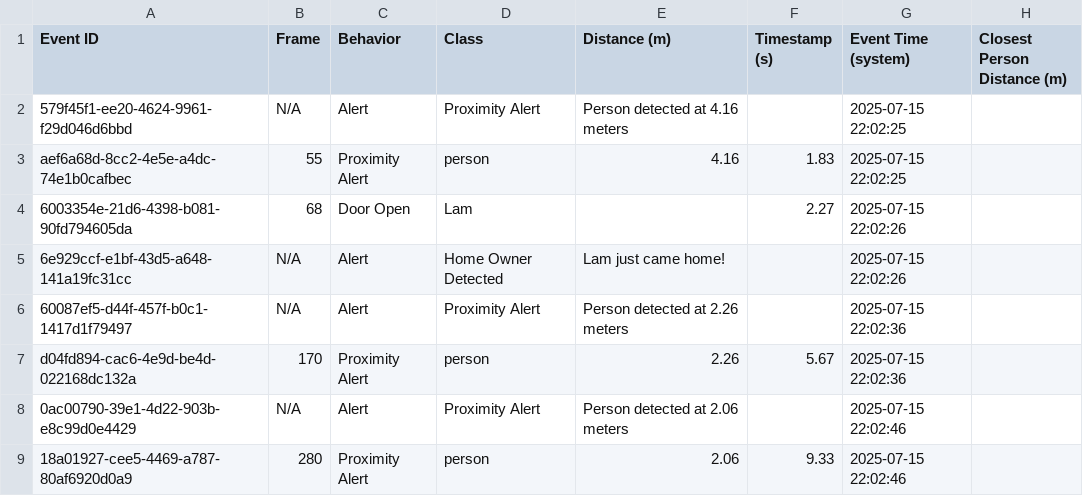
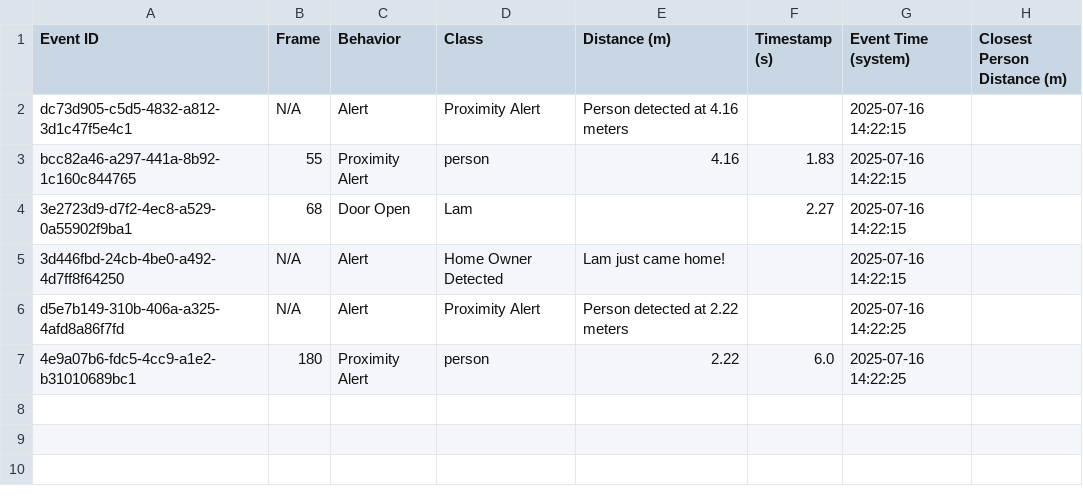
Before and after one commit to lamtdse61743/Smart-Surveillance-System-using-YOLO, a CSV file: log/log.csv, drawn as a sheet.

```diff
--- a/log/log.csv
+++ b/log/log.csv
@@ -1,9 +1,7 @@
 Event ID,Frame,Behavior,Class,Distance (m),Timestamp (s),Event Time (system),Closest Person Distance (m)
-579f45f1-ee20-4624-9961-f29d046d6bbd,N/A,Alert,Proximity Alert,Person detected at 4.16 meters,,2025-07-15 22:02:25,
-aef6a68d-8cc2-4e5e-a4dc-74e1b0cafbec,55,Proximity Alert,person,4.16,1.83,2025-07-15 22:02:25,
-6003354e-21d6-4398-b081-90fd794605da,68,Door Open,Lam,,2.27,2025-07-15 22:02:26,
-6e929ccf-e1bf-43d5-a648-141a19fc31cc,N/A,Alert,Home Owner Detected,Lam just came home!,,2025-07-15 22:02:26,
-60087ef5-d44f-457f-b0c1-1417d1f79497,N/A,Alert,Proximity Alert,Person detected at 2.26 meters,,2025-07-15 22:02:36,
-d04fd894-cac6-4e9d-be4d-022168dc132a,170,Proximity Alert,person,2.26,5.67,2025-07-15 22:02:36,
-0ac00790-39e1-4d22-903b-e8c99d0e4429,N/A,Alert,Proximity Alert,Person detected at 2.06 meters,,2025-07-15 22:02:46,
-18a01927-cee5-4469-a787-80af6920d0a9,280,Proximity Alert,person,2.06,9.33,2025-07-15 22:02:46,
+dc73d905-c5d5-4832-a812-3d1c47f5e4c1,N/A,Alert,Proximity Alert,Person detected at 4.16 meters,,2025-07-16 14:22:15,
+bcc82a46-a297-441a-8b92-1c160c844765,55,Proximity Alert,person,4.16,1.83,2025-07-16 14:22:15,
+3e2723d9-d7f2-4ec8-a529-0a55902f9ba1,68,Door Open,Lam,,2.27,2025-07-16 14:22:15,
+3d446fbd-24cb-4be0-a492-4d7ff8f64250,N/A,Alert,Home Owner Detected,Lam just came home!,,2025-07-16 14:22:15,
+d5e7b149-310b-406a-a325-4afd8a86f7fd,N/A,Alert,Proximity Alert,Person detected at 2.22 meters,,2025-07-16 14:22:25,
+4e9a07b6-fdc5-4cc9-a1e2-b31010689bc1,180,Proximity Alert,person,2.22,6.0,2025-07-16 14:22:25,
```
Also changed, not shown: 3 other files.
